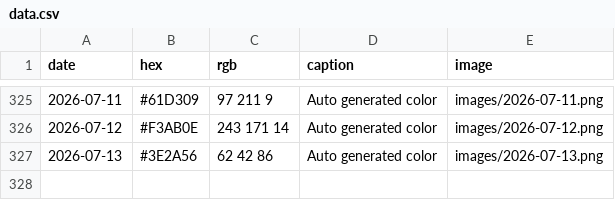
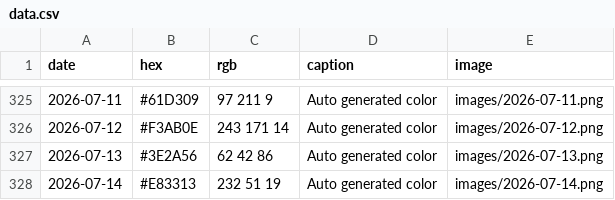
Before and after one commit to Fujishooock/dailycolor-site, a CSV file: data.csv, drawn as a sheet; only a part is shown, gaps mark what is left out; the diff names each change by its address in the sheet, - before the commit and + after, or states it on an @@ line.

```diff
--- a/data.csv
+++ b/data.csv
+row 328: 2026-07-14 | #E83313 | 232 51 19 | Auto generated color | images/2026-07-14.png
```
Also changed, not shown: 3 other files.
